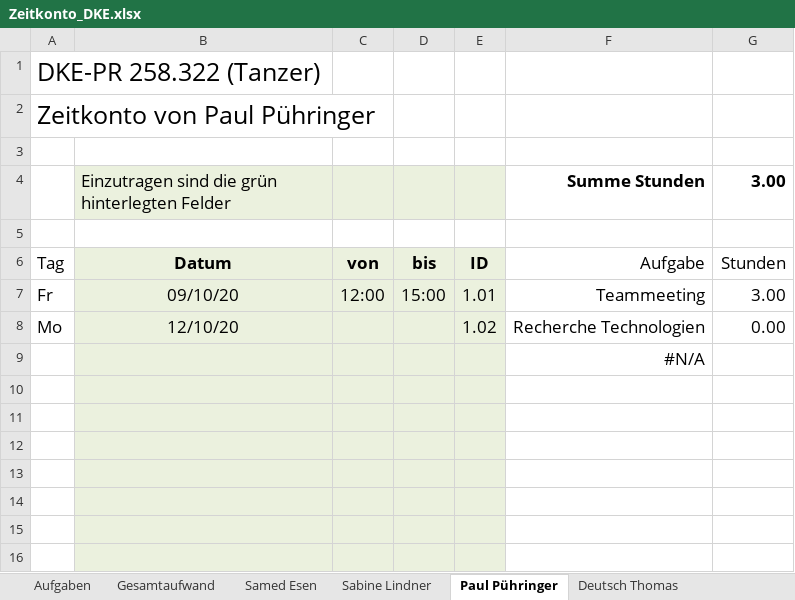
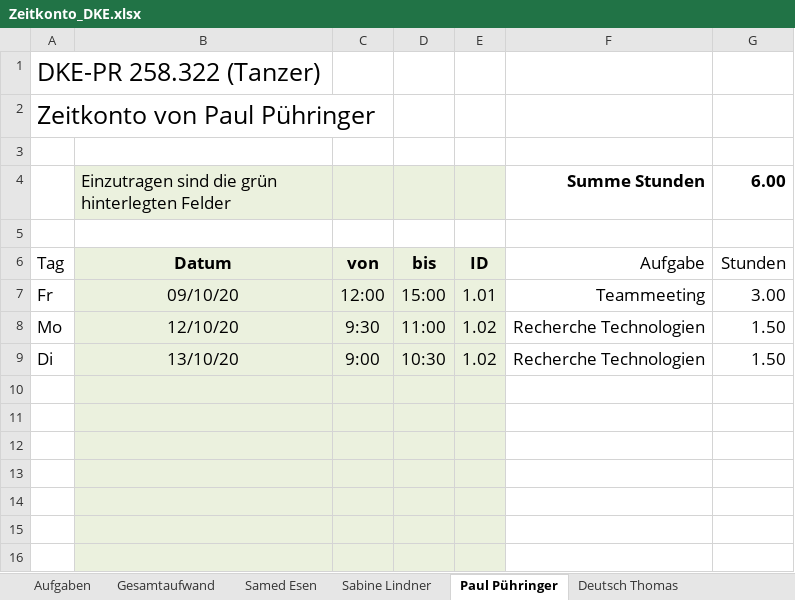
Before and after one commit to deutho/DKE-PR, an Excel workbook: Zeitkonto_DKE.xlsx, sheet Paul Pühringer, drawn as a sheet; only a part is shown; values as stored, in another font and other column widths than the file's, no borders; removed rows and columns are numbered as before the commit, all else as after; the diff names each change by its address in the sheet, - before the commit and + after, or states it on an @@ line.

Commit message:
Add files via upload
update zeitkonto 13.10.20 16:03

```diff
--- a/Zeitkonto_DKE.xlsx (sheet Paul Pühringer)
+++ b/Zeitkonto_DKE.xlsx (sheet Paul Pühringer)
-G4: 3.00
+G4: 6.00
-C8: (empty)
+C8: 9:30
-D8: (empty)
+D8: 11:00
-G8: 0.00
+G8: 1.50
-row 9:  |  |  |  |  | #N/A
+row 9: Di | 13/10/20 | 9:00 | 10:30 | 1.02 | Recherche Technologien | 1.50
```
Also changed, not shown: sheet Gesamtaufwand.
